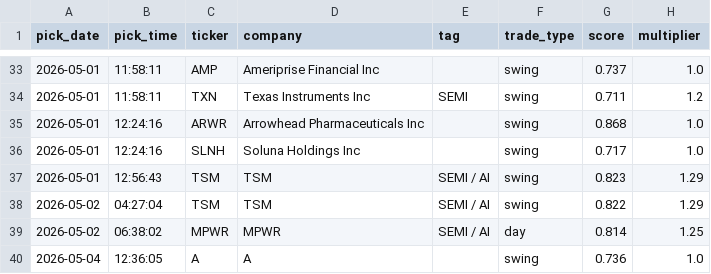
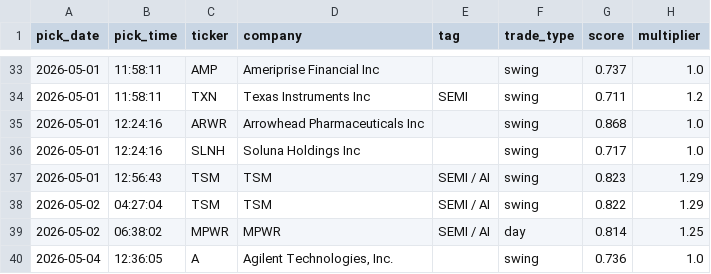
Before and after one commit to anjanneogi13/daily-stock-agent, a CSV file: data/picks_log.csv, drawn as a sheet; only a part is shown, gaps mark what is left out; the diff names each change by its address in the sheet, - before the commit and + after, or states it on an @@ line.

Commit message:
data: backfill company name for today's pick A → Agilent Technologies
Today's pick A was generated BEFORE Bug #7 root-cause fix landed
in commit 03cda28. The picks_log.csv row had company='A' (fallback
from data_fetcher when longName fetch failed).

Now that fetch_info() reads yfinance longName correctly, manually
update the existing row so re-renders show clean Telegram output.

This is a one-time data fix. Tomorrow's pick will be generated
correctly by the new fetch_info().

```diff
--- a/data/picks_log.csv
+++ b/data/picks_log.csv
-D40 (company): A
+D40 (company): Agilent Technologies, Inc.
```
